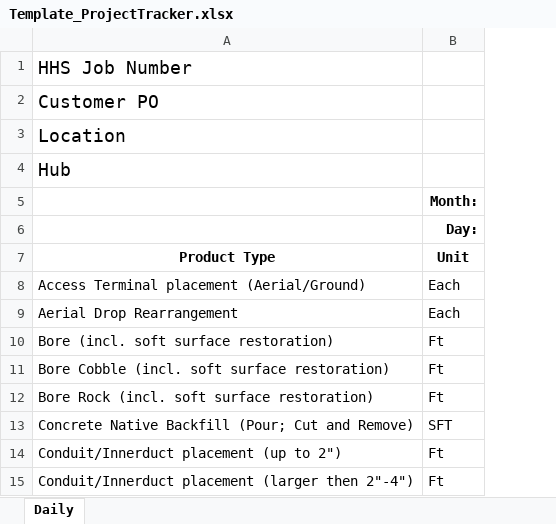
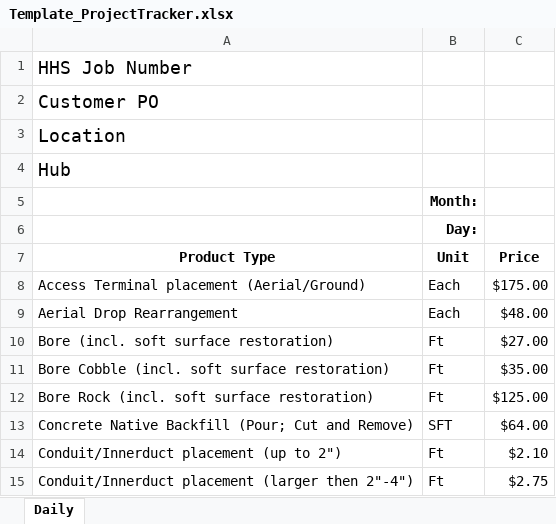
Before and after one commit to Aeronas/hhs-automate, an Excel workbook: HHS Operations/Templates/Template_ProjectTracker.xlsx, sheet Daily, drawn as a sheet; only a part is shown; values as stored, in another font and other column widths than the file's, no borders; the diff names each change by its address in the sheet, - before the commit and + after, or states it on an @@ line.

```diff
--- a/HHS Operations/Templates/Template_ProjectTracker.xlsx (sheet Daily)
+++ b/HHS Operations/Templates/Template_ProjectTracker.xlsx (sheet Daily)
@@ column C (Price) unhidden, rows 8-15: $175.00 | $48.00 | $27.00 | $35.00 | $125.00 | $64.00 | $2.10 | $2.75 @@
```
Also changed, not shown: formulas that keep their value, 6 other files.
